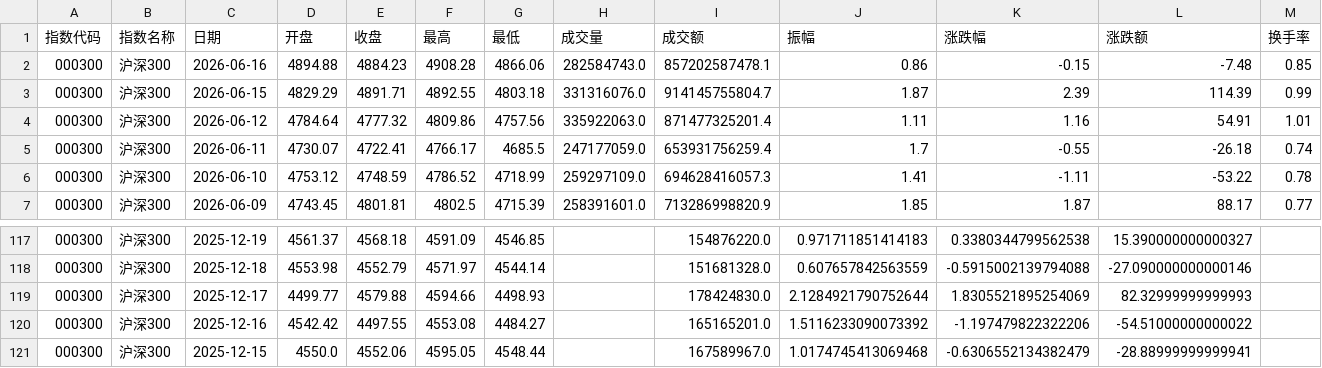
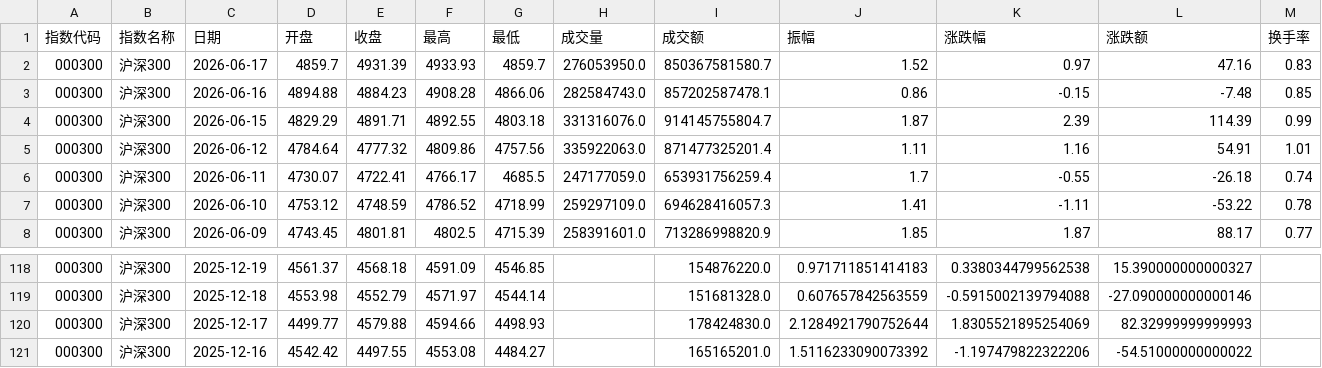
Before and after one commit to C00l70/etf-Hamburger, a CSV file: hs300_index_120d.csv, drawn as a sheet; only a part is shown, gaps mark what is left out.

```diff
--- a/hs300_index_120d.csv
+++ b/hs300_index_120d.csv
@@ -1,2 +1,3 @@
 指数代码,指数名称,日期,开盘,收盘,最高,最低,成交量,成交额,振幅,涨跌幅,涨跌额,换手率
+000300,沪深300,2026-06-17,4859.7,4931.39,4933.93,4859.7,276053950.0,850367581580.7,1.52,0.97,47.16,0.83
 000300,沪深300,2026-06-16,4894.88,4884.23,4908.28,4866.06,282584743.0,857202587478.1,0.86,-0.15,-7.48,0.85
@@ -120,2 +121 @@
 000300,沪深300,2025-12-16,4542.42,4497.55,4553.08,4484.27,,165165201.0,1.5116233090073392,-1.197479822322206,-54.51000000000022,
-000300,沪深300,2025-12-15,4550.0,4552.06,4595.05,4548.44,,167589967.0,1.0174745413069468,-0.6306552134382479,-28.88999999999941,
```
Also changed, not shown: 1 other file.
